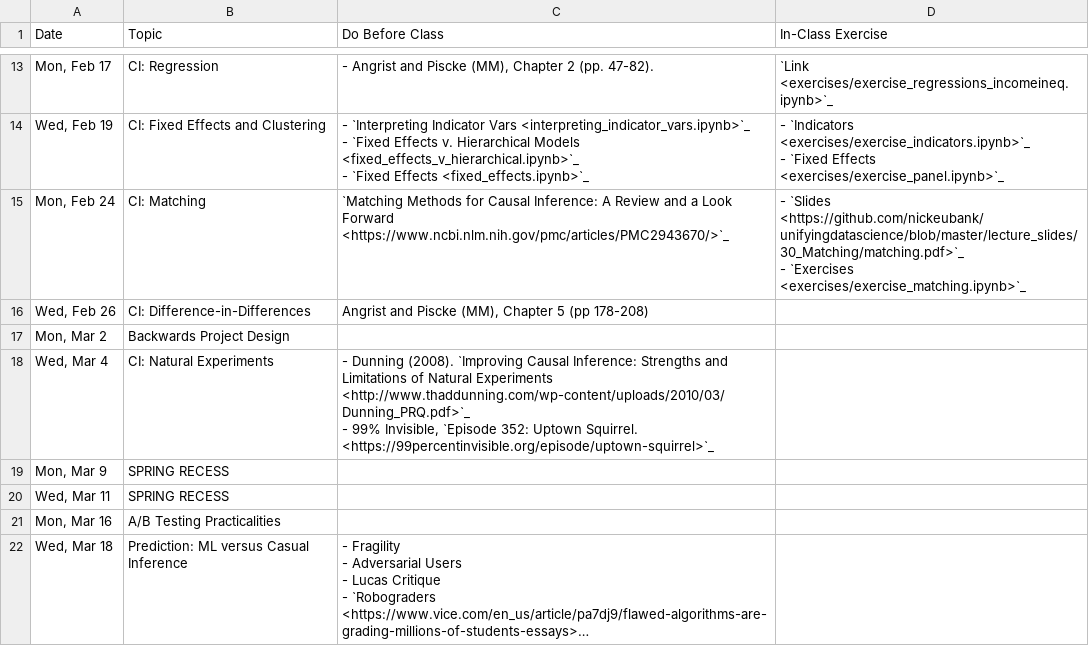
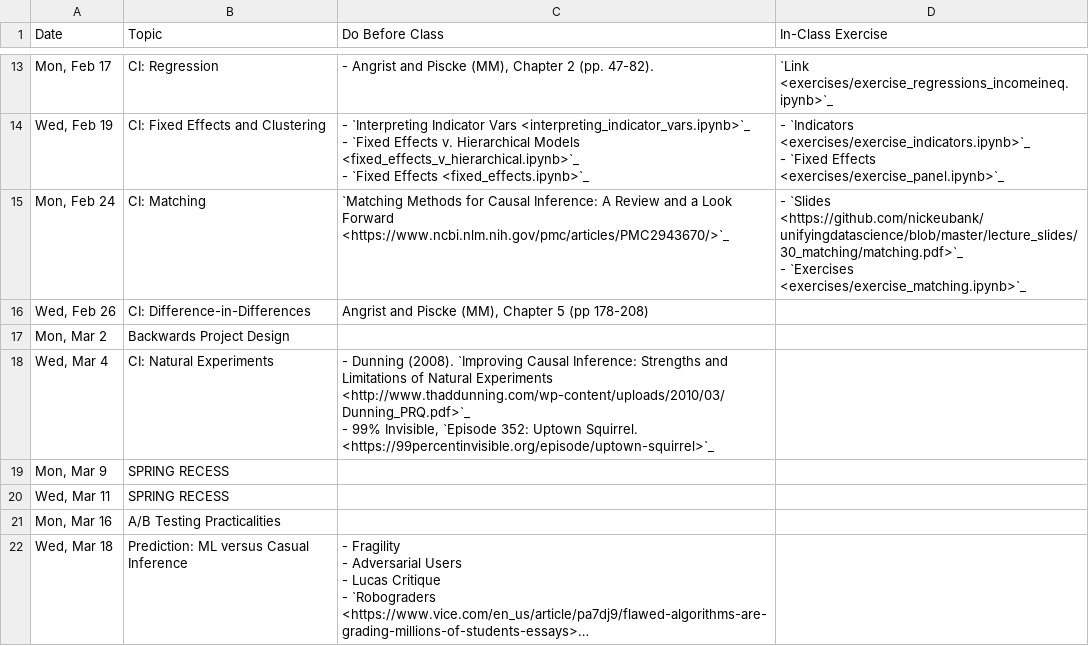
Before and after one commit to nickeubank/unifyingdatascience, a CSV file: source/class_schedule.csv, drawn as a sheet; only a part is shown, gaps mark what is left out; long unchanged cells end in ….

```diff
--- a/source/class_schedule.csv
+++ b/source/class_schedule.csv
@@ -26,4 +26,4 @@
 - `Fixed Effects <exercises/exercise_panel.ipynb>`_"
-"Mon, Feb 24",CI: Matching,`Matching Methods for Causal Inference: A Review and a Look Forward <https://www.ncbi.nlm.nih.gov/pmc/articles/PMC2943670/>`_ ,"- `Slides <https://github.com/nickeubank/unifyingdatascience/blob/master/lecture_slides/30_Matching/matching.pdf>`_
-- `Exercises <exercises/exercise_matching.ipynb>`_"
+"Mon, Feb 24",CI: Matching,`Matching Methods for Causal Inference: A Review and a Look Forward <https://www.ncbi.nlm.nih.gov/pmc/articles/PMC2943670/>`_ ,"- `Slides <https://github.com/nickeubank/unifyingdatascience/blob/master/lecture_slides/30_matching/matching.pdf>`_
+- `Exercises <exercises/exercise_matching.ipynb>`_"
 "Wed, Feb 26",CI: Difference-in-Differences,"Angrist and Piscke (MM), Chapter 5 (pp 178-208) ",
```
Also changed, not shown: 3 other files.
